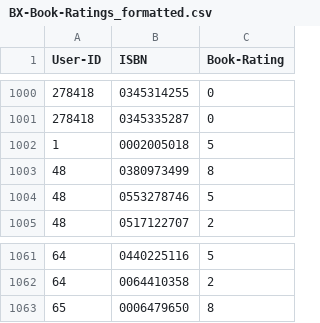
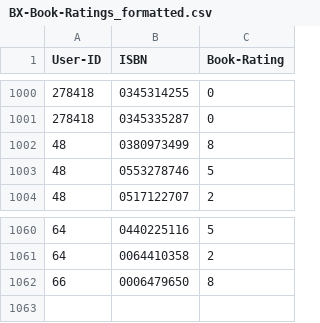
Before and after one commit to Nyall-Livett/SEG-major-project, a CSV file: clubs/book_database/BX-Book-Ratings_formatted.csv, drawn as a sheet; only a part is shown, gaps mark what is left out.

```diff
--- a/clubs/book_database/BX-Book-Ratings_formatted.csv
+++ b/clubs/book_database/BX-Book-Ratings_formatted.csv
@@ -1001,3 +1001,2 @@ User-ID;ISBN;Book-Rating
 278418;0345335287;0
-1;0002005018;5
 48;0380973499;8
@@ -1062,2 +1061,2 @@ User-ID;ISBN;Book-Rating
 64;0064410358;2
-65;0006479650;8
+66;0006479650;8
```
Also changed, not shown: 1 other file.
